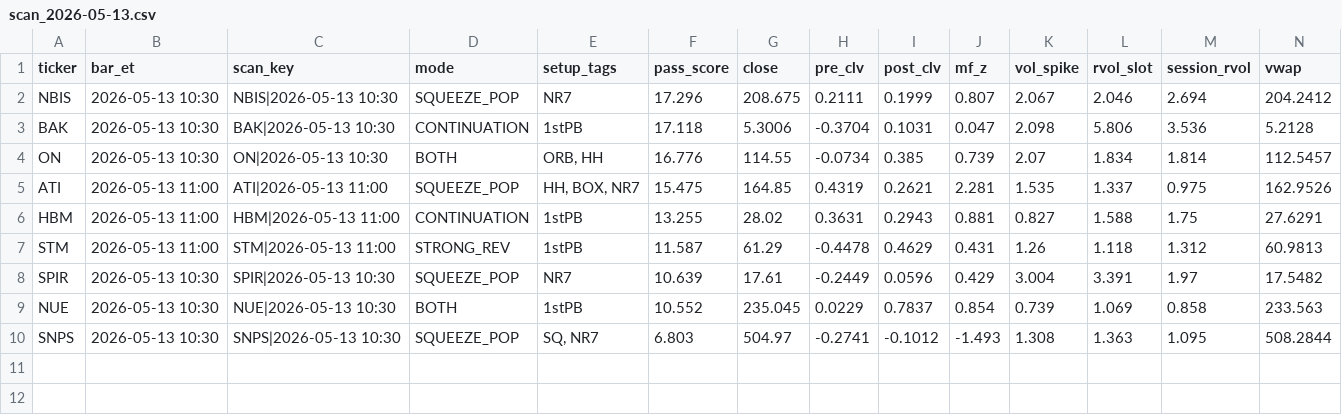
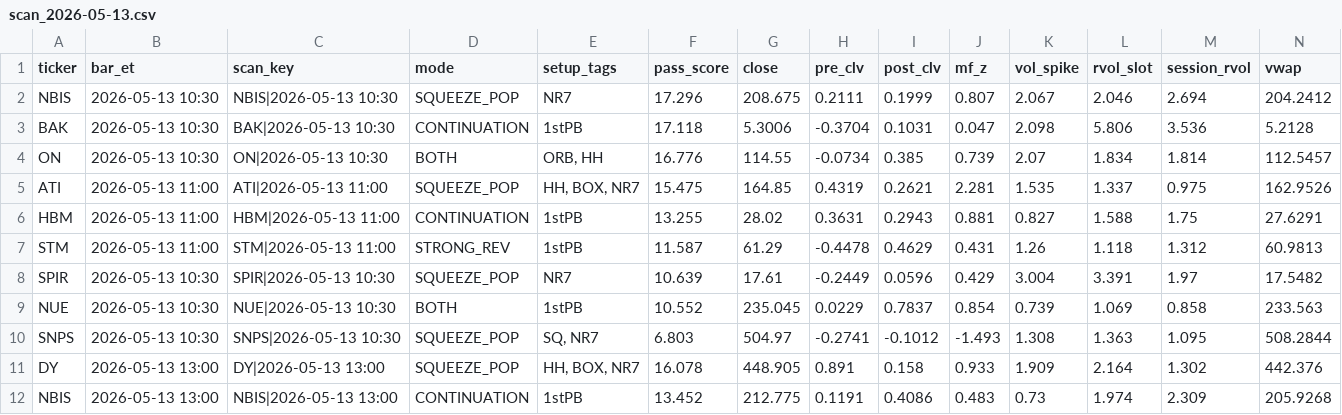
Before and after one commit to sliemalocalcouncil/powerflow_Top-Stocks-by-Quant-Rating, a CSV file: results/scan_2026-05-13.csv, drawn as a sheet; only a part is shown; rows hold the shown columns only; the diff names each change by its address in the sheet, - before the commit and + after, or states it on an @@ line.

```diff
--- a/results/scan_2026-05-13.csv
+++ b/results/scan_2026-05-13.csv
+row 11: DY | 2026-05-13 13:00 | DY|2026-05-13 13:00 | SQUEEZE_POP | HH, BOX, NR7 | 16.078 | 448.905 | 0.891 | 0.158 | 0.933 | 1.909 | 2.164 | 1.302 | 442.376
+row 12: NBIS | 2026-05-13 13:00 | NBIS|2026-05-13 13:00 | CONTINUATION | 1stPB | 13.452 | 212.775 | 0.1191 | 0.4086 | 0.483 | 0.73 | 1.974 | 2.309 | 205.9268
```
Also changed, not shown: 3 other files.
